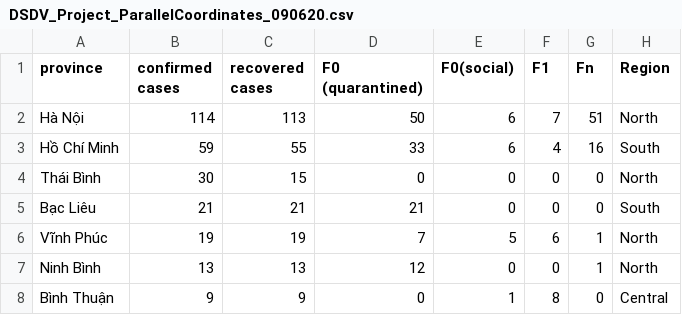
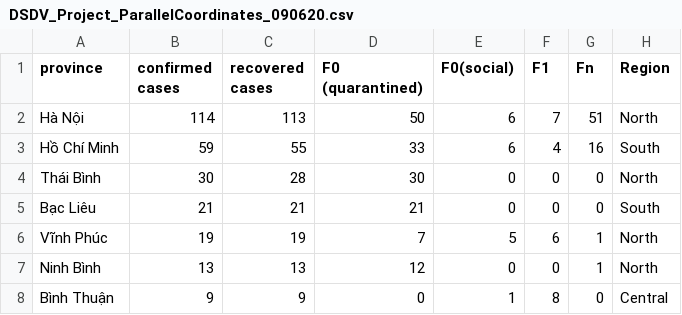
Before and after one commit to justhoaian/DSDV_AvidCOVIDDataSimplifier, a CSV file: DSDV_Project_ParallelCoordinates_090620.csv, drawn as a sheet; only a part is shown.

Commit message:
Update DSDV_Project_ParallelCoordinates_090620.csv

```diff
--- a/DSDV_Project_ParallelCoordinates_090620.csv
+++ b/DSDV_Project_ParallelCoordinates_090620.csv
@@ -3,3 +3,3 @@ Hà Nội,114,113,50,6,7,51,North
 Hồ Chí Minh,59,55,33,6,4,16,South
-Thái Bình,30,15,0,0,0,0,North
+Thái Bình,30,28,30,0,0,0,North
 Bạc Liêu,21,21,21,0,0,0,South
```
